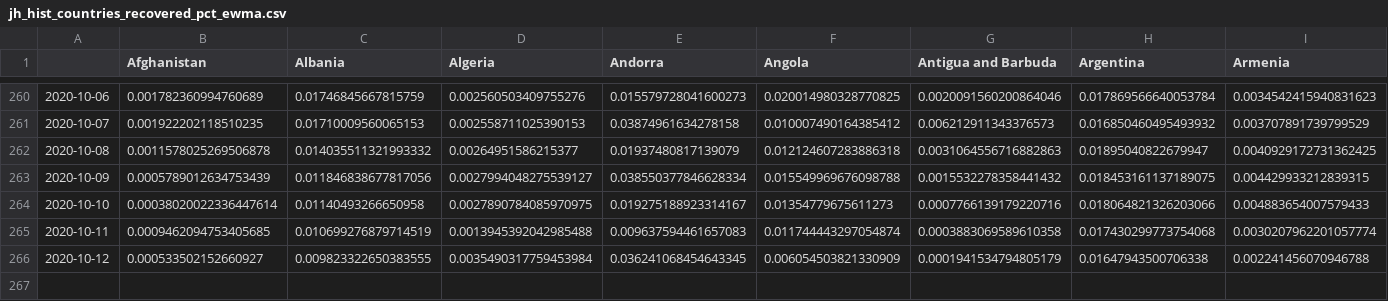
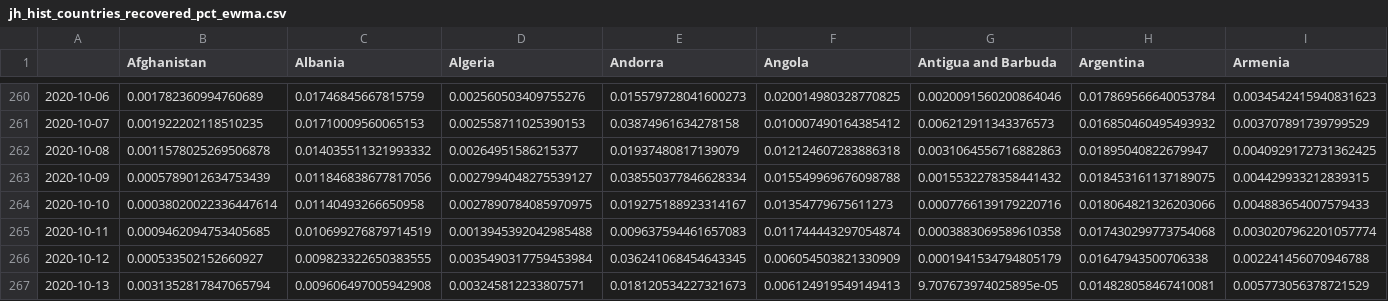
Before and after one commit to BrianLDev/Covid19_Analytics, a CSV file: Datasets/JH/jh_hist_countries_recovered_pct_ewma.csv, drawn as a sheet; only a part is shown, gaps mark what is left out; rows hold the shown columns only; the diff names each change by its address in the sheet, - before the commit and + after, or states it on an @@ line.

```diff
--- a/Datasets/JH/jh_hist_countries_recovered_pct_ewma.csv
+++ b/Datasets/JH/jh_hist_countries_recovered_pct_ewma.csv
+row 267: 2020-10-13 | 0.0031352817847065794 | 0.009606497005942908 | 0.003245812233807571 | 0.018120534227321673 | 0.006124919549149413 | 9.707673974025895e-05 | 0.014828058467410081 | 0.005773056378721529
```
Also changed, not shown: Datasets/JH/jh_hist_countries_cases_pct.csv, Datasets/JH/jh_hist_countries_cases_pct_ewma.csv, 22 other files.
